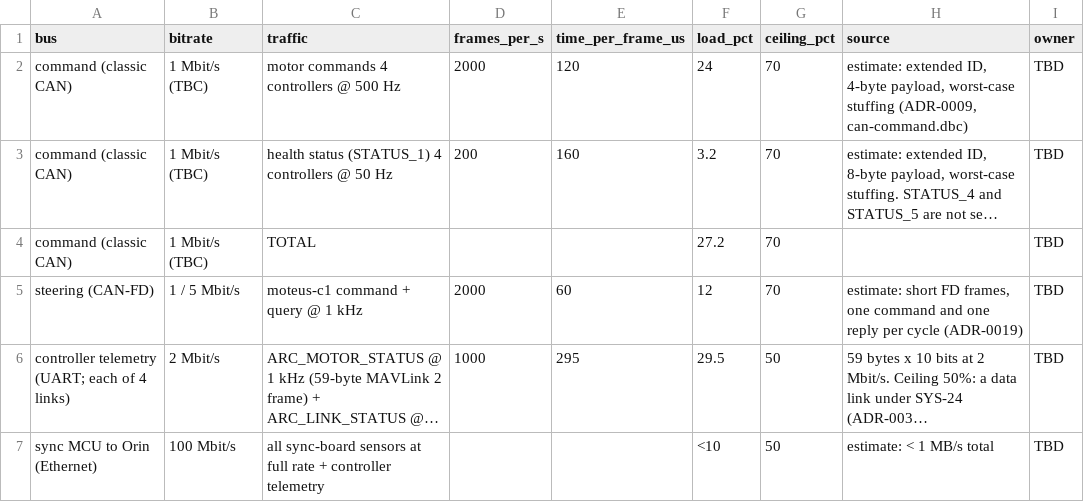
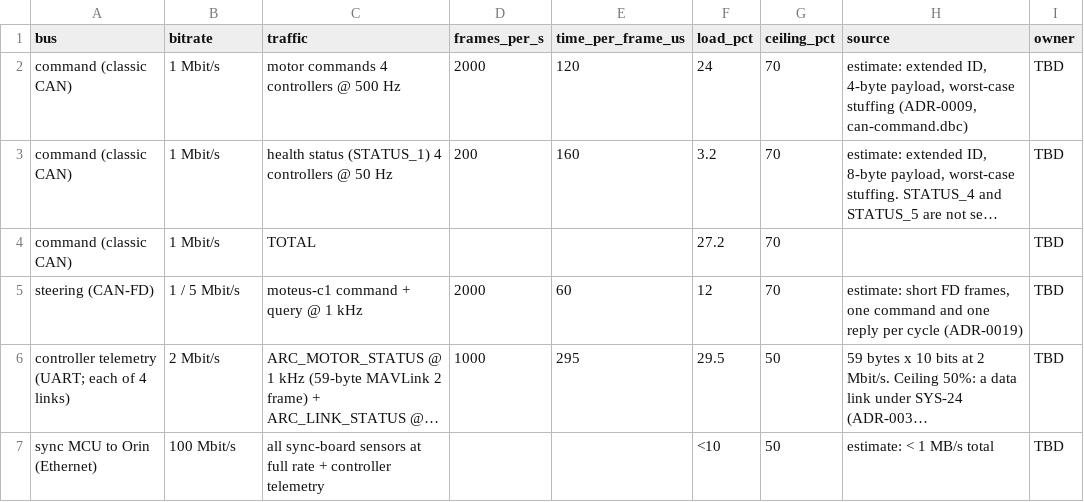
Before and after one commit to Autonomous-Robotics-Carleton/arc-monorepo, a CSV file: systems/budgets/bus-load.csv, drawn as a sheet; long unchanged cells end in …; the diff names each change by its address in the sheet, - before the commit and + after, or states it on an @@ line.

Commit message:
docs(systems): confirm the command bus at 1 Mbit/s; fix ADR-0009's DBC link

```diff
--- a/systems/budgets/bus-load.csv
+++ b/systems/budgets/bus-load.csv
-B2:B4 (bitrate): 1 Mbit/s (TBC)
+B2:B4 (bitrate): 1 Mbit/s
```
Also changed, not shown: 4 other files.
